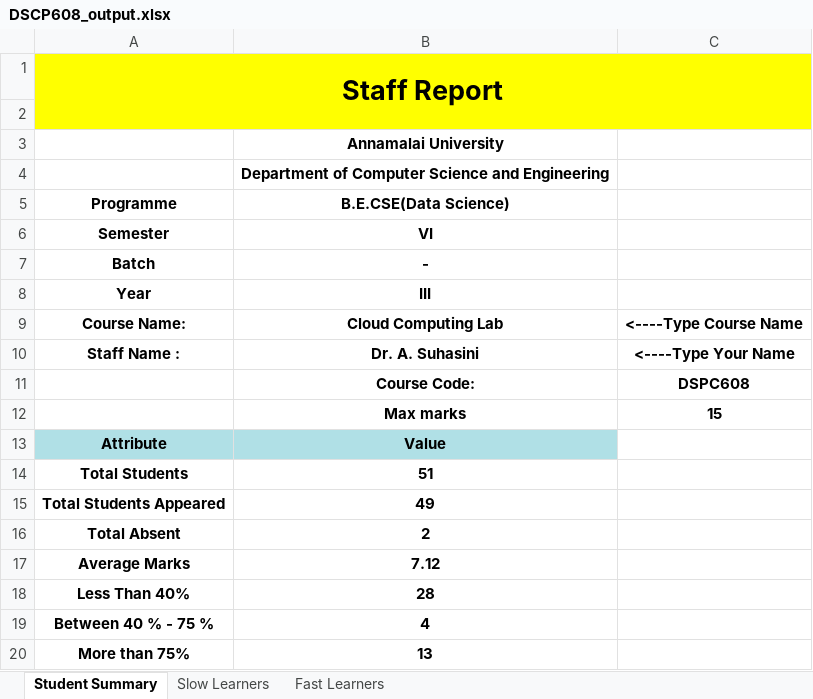
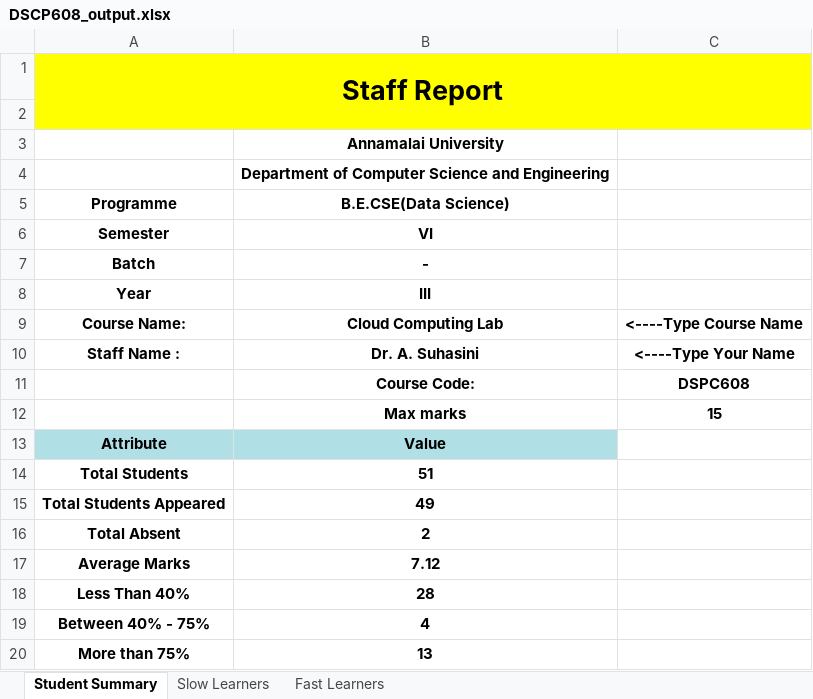
Before and after one commit to Aravind-SL/Staff_Report, an Excel workbook: output/DSCP608_output.xlsx, sheet Student Summary, drawn as a sheet; values as stored, in another font and other column widths than the file's, no borders; the diff names each change by its address in the sheet, - before the commit and + after, or states it on an @@ line.

```diff
--- a/output/DSCP608_output.xlsx (sheet Student Summary)
+++ b/output/DSCP608_output.xlsx (sheet Student Summary)
-A19 (Programme): Between 40 % - 75 %
+A19 (Programme): Between 40% - 75%
```
Also changed, not shown: sheet Slow Learners, combined_output_new.xlsx, output/DSCP601_output.xlsx, 17 other files.
